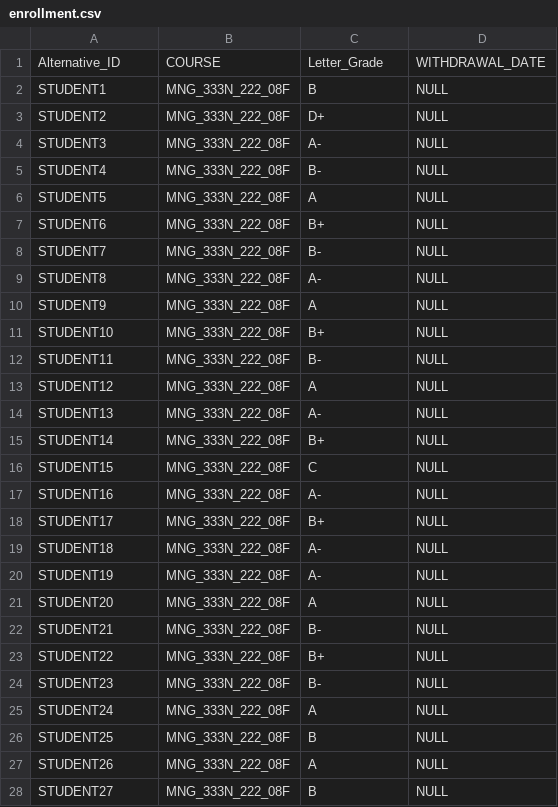
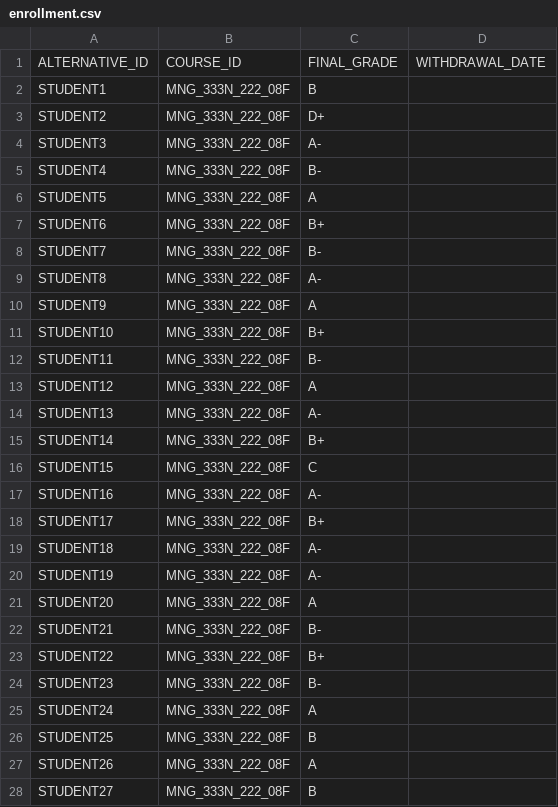
Before and after one commit to Apereo-Learning-Analytics-Initiative/LearningAnalyticsProcessor, a CSV file: src/main/resources/extracts/enrollment.csv, drawn as a sheet; only a part is shown; the diff covers the shown part only.

```diff
--- a/src/main/resources/extracts/enrollment.csv
+++ b/src/main/resources/extracts/enrollment.csv
@@ -1,28 +1,28 @@
-Alternative_ID,COURSE,Letter_Grade,WITHDRAWAL_DATE
-STUDENT1,MNG_333N_222_08F,B,NULL
-STUDENT2,MNG_333N_222_08F,D+,NULL
-STUDENT3,MNG_333N_222_08F,A-,NULL
-STUDENT4,MNG_333N_222_08F,B-,NULL
-STUDENT5,MNG_333N_222_08F,A,NULL
-STUDENT6,MNG_333N_222_08F,B+,NULL
-STUDENT7,MNG_333N_222_08F,B-,NULL
-STUDENT8,MNG_333N_222_08F,A-,NULL
-STUDENT9,MNG_333N_222_08F,A,NULL
-STUDENT10,MNG_333N_222_08F,B+,NULL
-STUDENT11,MNG_333N_222_08F,B-,NULL
-STUDENT12,MNG_333N_222_08F,A,NULL
-STUDENT13,MNG_333N_222_08F,A-,NULL
-STUDENT14,MNG_333N_222_08F,B+,NULL
-STUDENT15,MNG_333N_222_08F,C,NULL
-STUDENT16,MNG_333N_222_08F,A-,NULL
-STUDENT17,MNG_333N_222_08F,B+,NULL
-STUDENT18,MNG_333N_222_08F,A-,NULL
-STUDENT19,MNG_333N_222_08F,A-,NULL
-STUDENT20,MNG_333N_222_08F,A,NULL
-STUDENT21,MNG_333N_222_08F,B-,NULL
-STUDENT22,MNG_333N_222_08F,B+,NULL
-STUDENT23,MNG_333N_222_08F,B-,NULL
-STUDENT24,MNG_333N_222_08F,A,NULL
-STUDENT25,MNG_333N_222_08F,B,NULL
-STUDENT26,MNG_333N_222_08F,A,NULL
-STUDENT27,MNG_333N_222_08F,B,NULL
+ALTERNATIVE_ID,COURSE_ID,FINAL_GRADE,WITHDRAWAL_DATE
+STUDENT1,MNG_333N_222_08F,B,
+STUDENT2,MNG_333N_222_08F,D+,
+STUDENT3,MNG_333N_222_08F,A-,
+STUDENT4,MNG_333N_222_08F,B-,
+STUDENT5,MNG_333N_222_08F,A,
+STUDENT6,MNG_333N_222_08F,B+,
+STUDENT7,MNG_333N_222_08F,B-,
+STUDENT8,MNG_333N_222_08F,A-,
+STUDENT9,MNG_333N_222_08F,A,
+STUDENT10,MNG_333N_222_08F,B+,
+STUDENT11,MNG_333N_222_08F,B-,
+STUDENT12,MNG_333N_222_08F,A,
+STUDENT13,MNG_333N_222_08F,A-,
+STUDENT14,MNG_333N_222_08F,B+,
+STUDENT15,MNG_333N_222_08F,C,
+STUDENT16,MNG_333N_222_08F,A-,
+STUDENT17,MNG_333N_222_08F,B+,
+STUDENT18,MNG_333N_222_08F,A-,
+STUDENT19,MNG_333N_222_08F,A-,
+STUDENT20,MNG_333N_222_08F,A,
+STUDENT21,MNG_333N_222_08F,B-,
+STUDENT22,MNG_333N_222_08F,B+,
+STUDENT23,MNG_333N_222_08F,B-,
+STUDENT24,MNG_333N_222_08F,A,
+STUDENT25,MNG_333N_222_08F,B,
+STUDENT26,MNG_333N_222_08F,A,
+STUDENT27,MNG_333N_222_08F,B,
```
Also changed, not shown: 2 edited cells elsewhere in this file, src/main/resources/extracts/personal.csv, 4 other files.
